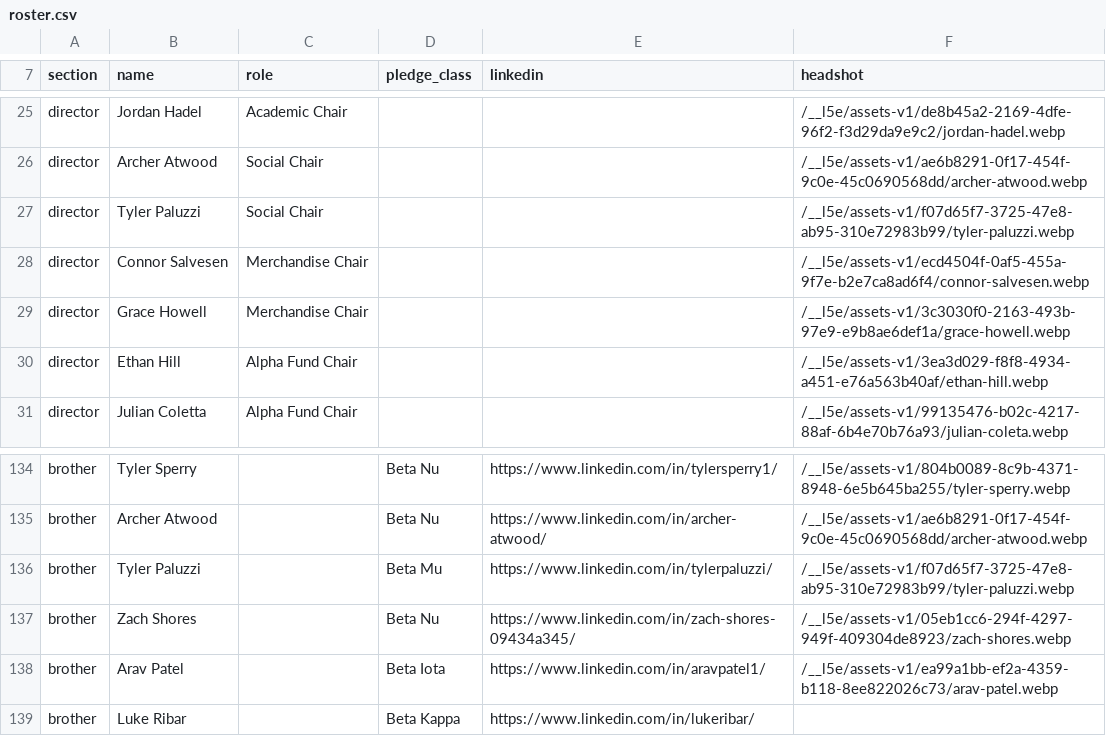
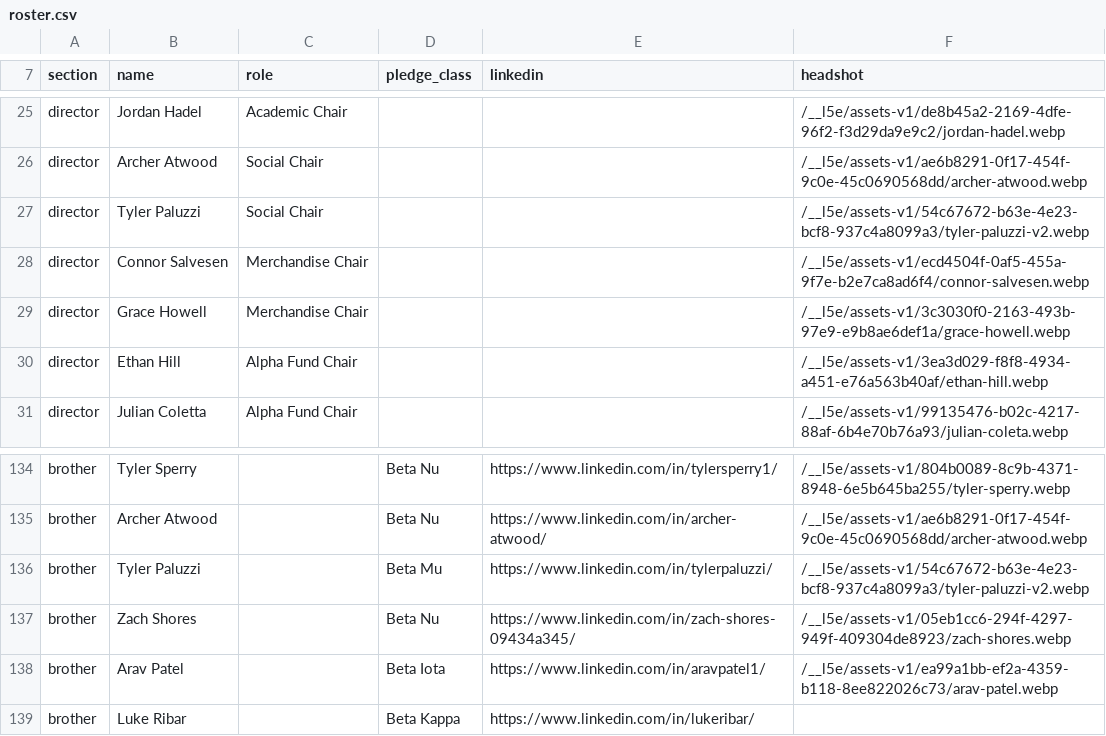
Before and after one commit to Nimay25/AKPsiGamecocks, a CSV file: src/data/roster.csv, drawn as a sheet; only a part is shown, gaps mark what is left out.

```diff
--- a/src/data/roster.csv
+++ b/src/data/roster.csv
@@ -26,3 +26,3 @@ director,Jordan Hadel,Academic Chair,,,/__l5e/assets-v1/de8b45a2-2169-4dfe-96f2-
 director,Archer Atwood,Social Chair,,,/__l5e/assets-v1/ae6b8291-0f17-454f-9c0e-45c0690568dd/archer-atwood.webp
-director,Tyler Paluzzi,Social Chair,,,/__l5e/assets-v1/f07d65f7-3725-47e8-ab95-310e72983b99/tyler-paluzzi.webp
+director,Tyler Paluzzi,Social Chair,,,/__l5e/assets-v1/54c67672-b63e-4e23-bcf8-937c4a8099a3/tyler-paluzzi-v2.webp
 director,Connor Salvesen,Merchandise Chair,,,/__l5e/assets-v1/ecd4504f-0af5-455a-9f7e-b2e7ca8ad6f4/connor-salvesen.webp
@@ -135,3 +135,3 @@ brother,Tyler Sperry,,Beta Nu,https://www.linkedin.com/in/tylersperry1/,/__l5e/a
 brother,Archer Atwood,,Beta Nu,https://www.linkedin.com/in/archer-atwood/,/__l5e/assets-v1/ae6b8291-0f17-454f-9c0e-45c0690568dd/archer-atwood.webp
-brother,Tyler Paluzzi,,Beta Mu,https://www.linkedin.com/in/tylerpaluzzi/,/__l5e/assets-v1/f07d65f7-3725-47e8-ab95-310e72983b99/tyler-paluzzi.webp
+brother,Tyler Paluzzi,,Beta Mu,https://www.linkedin.com/in/tylerpaluzzi/,/__l5e/assets-v1/54c67672-b63e-4e23-bcf8-937c4a8099a3/tyler-paluzzi-v2.webp
 brother,Zach Shores,,Beta Nu,https://www.linkedin.com/in/zach-shores-09434a345/,/__l5e/assets-v1/05eb1cc6-294f-4297-949f-409304de8923/zach-shores.webp
```
